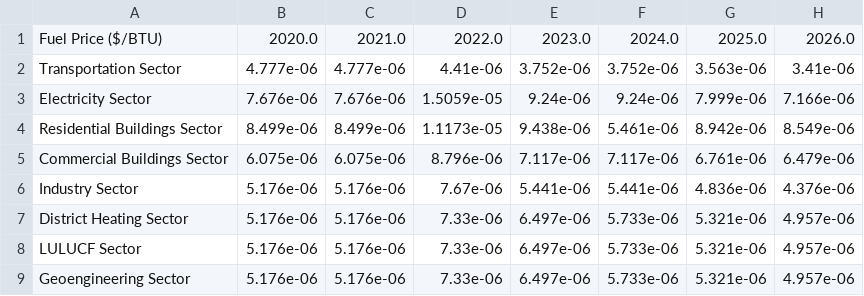
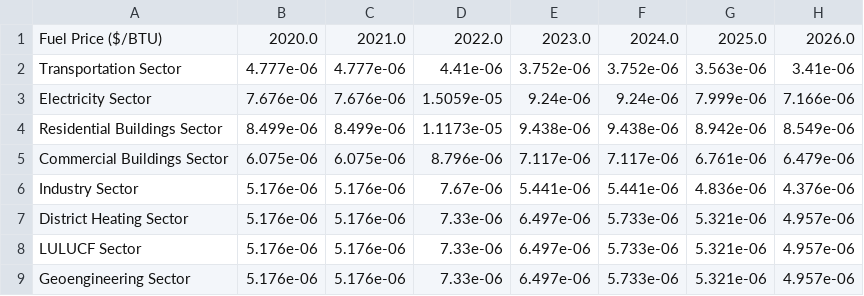
Before and after one commit to EnergyInnovation/eps-missouri, a CSV file: InputData/fuels/BFPaT/BFPaT-pretax-natgas.csv, drawn as a sheet; only a part is shown; the diff names each change by its address in the sheet, - before the commit and + after, or states it on an @@ line.

```diff
--- a/InputData/fuels/BFPaT/BFPaT-pretax-natgas.csv
+++ b/InputData/fuels/BFPaT/BFPaT-pretax-natgas.csv
-F4: 5.461e-06
+F4: 9.438e-06
```
Also changed, not shown: InputData/fuels/BFPIaE/BFPIaE-imports.csv, InputData/fuels/BFPaT/BFPaT-fueltax-natgas.csv, 10 other files.
